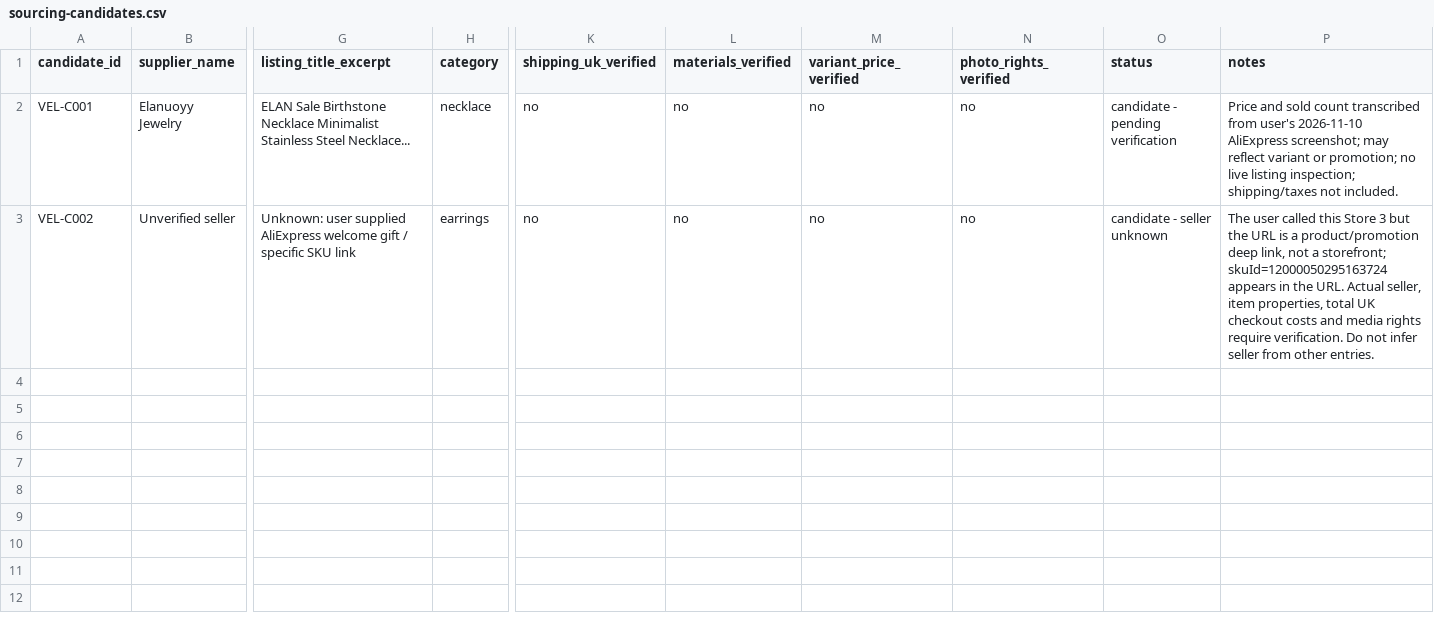
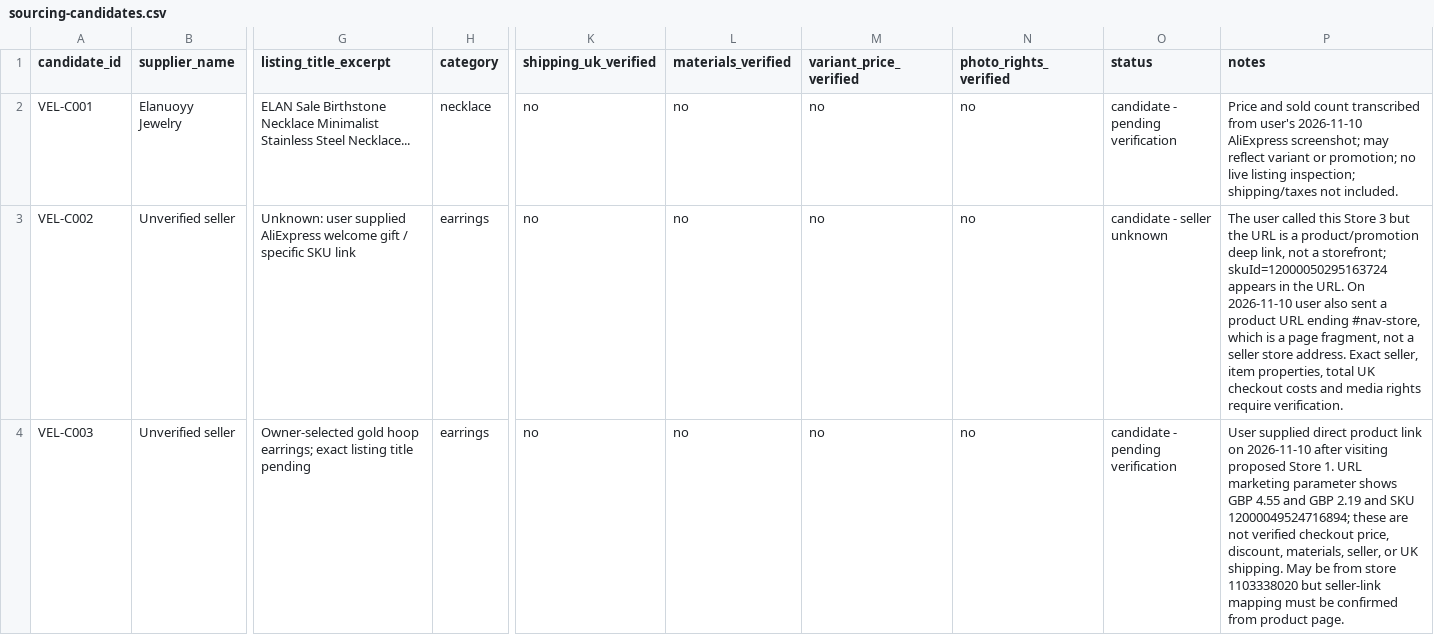
Before and after one commit to maaucantorcontato-hash/Veloura-London, a CSV file: products/sourcing-candidates.csv, drawn as a sheet; only a part is shown, gaps mark what is left out; rows hold the shown columns only; the diff names each change by its address in the sheet, - before the commit and + after, or states it on an @@ line.

Commit message:
Record owner-selected gold hoops and clarify AliExpress store link status

```diff
--- a/products/sourcing-candidates.csv
+++ b/products/sourcing-candidates.csv
-P3 (notes): …the URL. Actual seller, item properties, total UK checkout costs and media rights require verification. Do not infer seller from other entries.
+P3 (notes): …the URL. On 2026-11-10 user also sent a product URL ending #nav-store, which is a page fragment, not a seller store address. Exact seller, item properties, total UK checkout costs and media rights require verification.
+row 4: VEL-C003 | Unverified seller | Owner-selected gold hoop earrings; exact listing title pending | earrings | no | no | no | no | candidate - pending verification | User supplied direct product link on 2026-11-10 after visiting proposed Store 1. URL marketing parameter shows GBP 4.55 and GBP 2.19 and SKU 12000049524716894; these are not verified checkout price, discount, materials, seller, or UK shipping. May be from store 1103338020 but seller-link mapping must be confirmed from product page.
```
Also changed, not shown: 1 other file.
